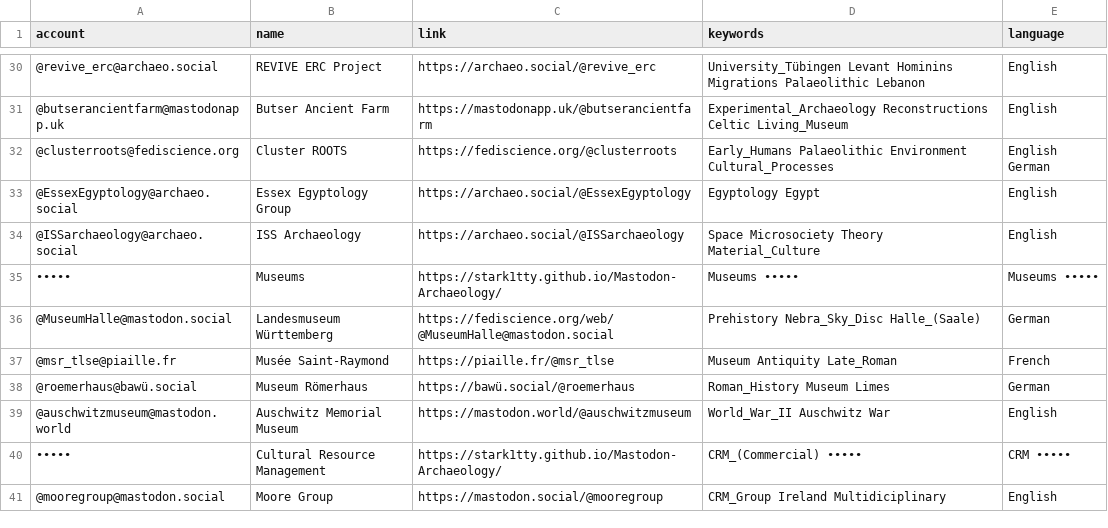
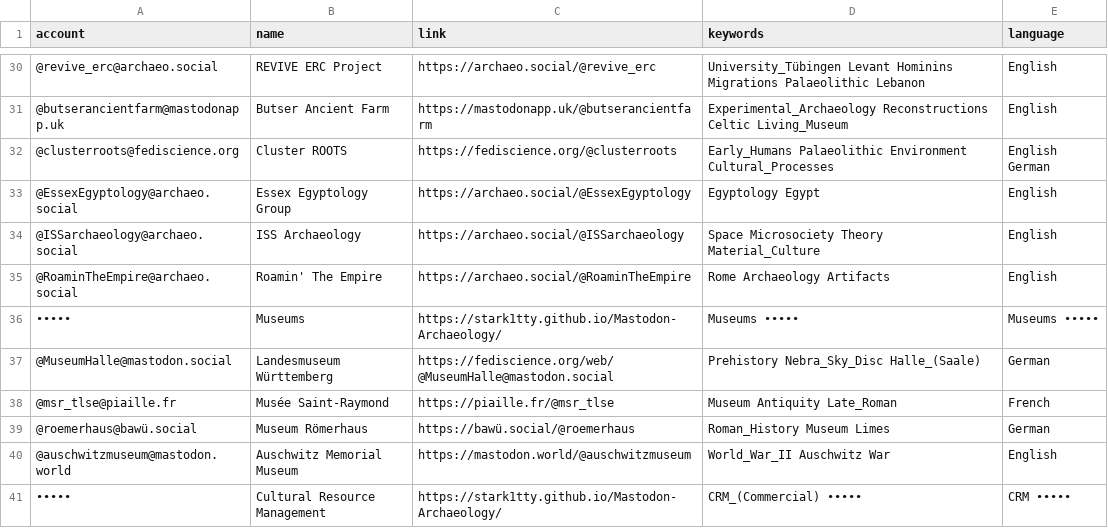
Before and after one commit to steko/Mastodon-Archaeology, a CSV file: resources/users.csv, drawn as a sheet; only a part is shown, gaps mark what is left out; the shorter side is filled out with more unchanged rows.

Commit message:
Update users.csv
+1

```diff
--- a/resources/users.csv
+++ b/resources/users.csv
@@ -34,2 +34,3 @@ account,name,link,keywords,language
 @ISSarchaeology@archaeo.social,ISS Archaeology,https://archaeo.social/@ISSarchaeology,Space Microsociety Theory Material_Culture,English
+@RoaminTheEmpire@archaeo.social,Roamin' The Empire,https://archaeo.social/@RoaminTheEmpire,Rome Archaeology Artifacts,English
 •••••,Museums,https://stark1tty.github.io/Mastodon-Archaeology/,Museums •••••,Museums •••••
```
